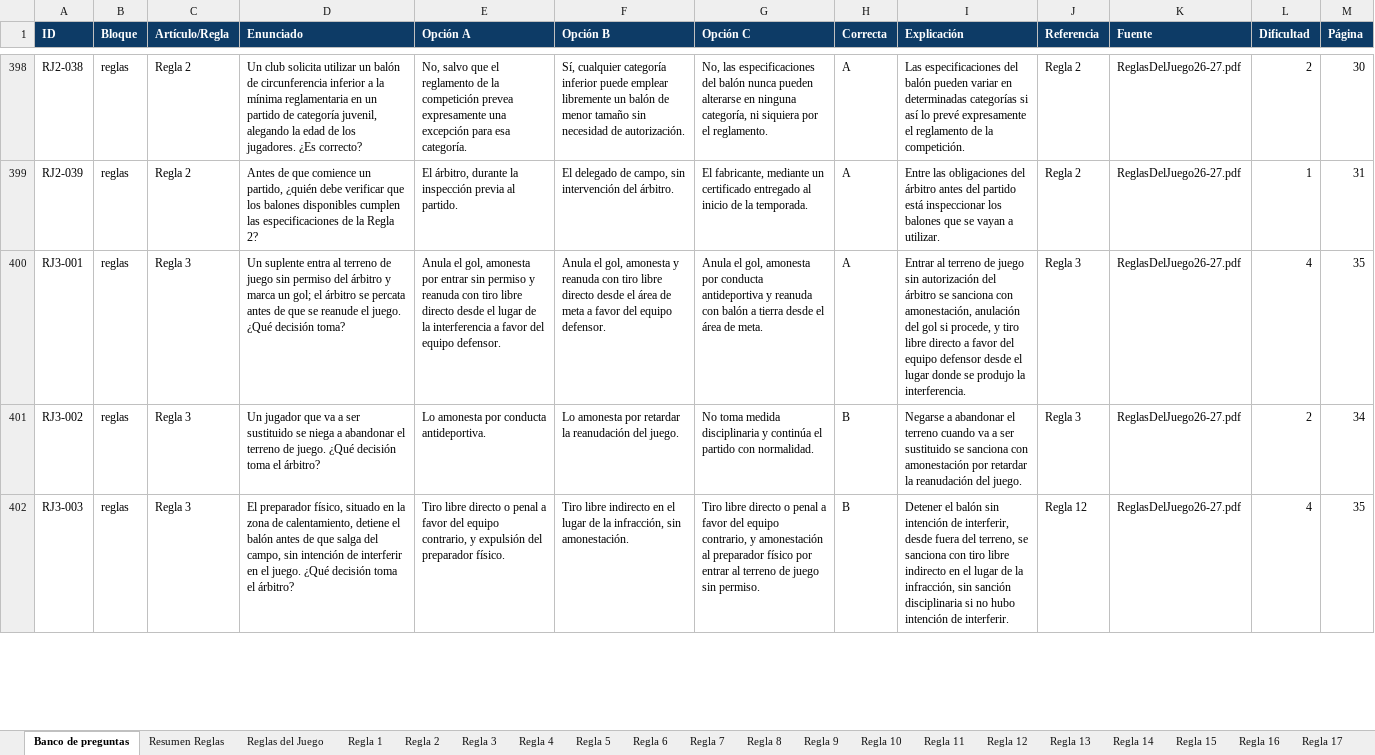
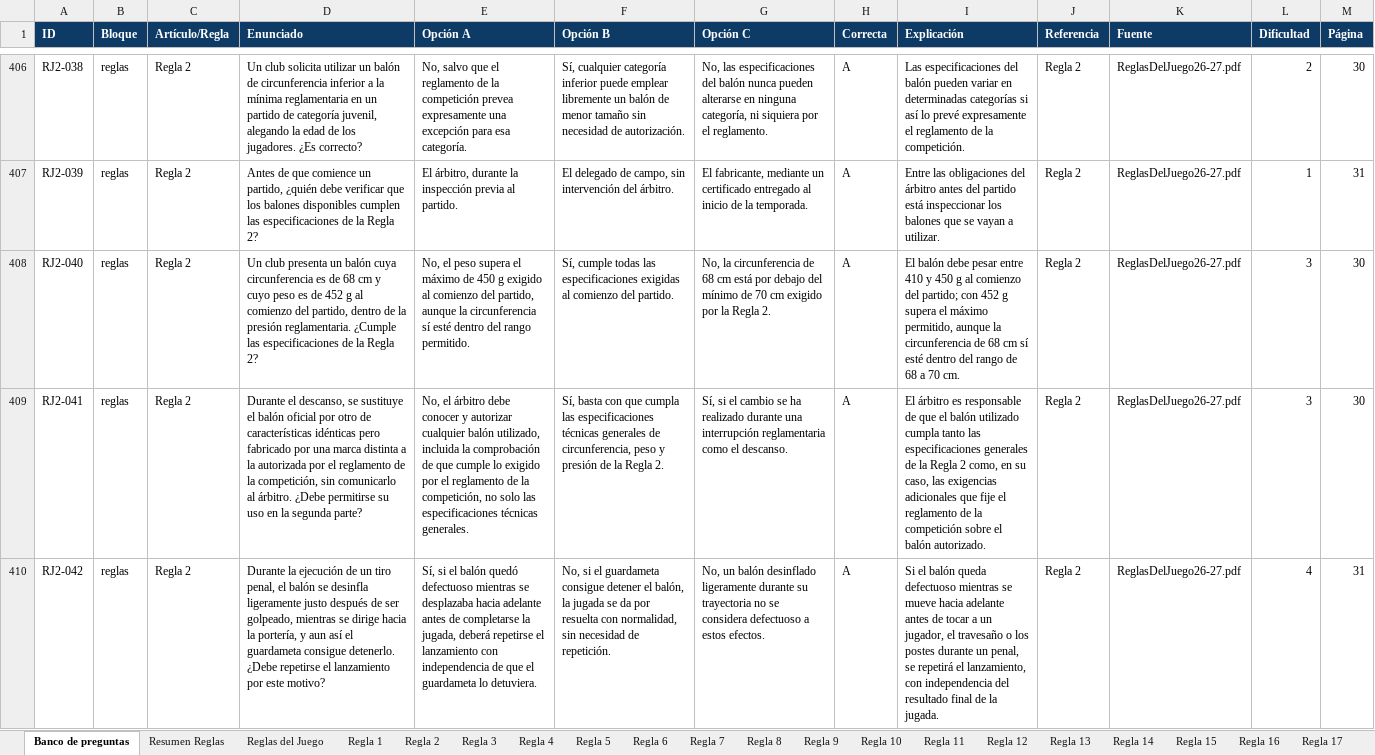
Before and after one commit to ivanmc28/examen-f11, an Excel workbook: Banco_preguntas_examen_ascenso_F11.xlsx, sheet Banco de preguntas, drawn as a sheet; only a part is shown, gaps mark what is left out; the shorter side is filled out with more unchanged rows; values as stored, in another font and other column widths than the file's, no borders; the diff covers the shown part only; the diff names each change by its address in the sheet, - before the commit and + after, or states it on an @@ line.

```diff
--- a/Banco_preguntas_examen_ascenso_F11.xlsx (sheet Banco de preguntas)
+++ b/Banco_preguntas_examen_ascenso_F11.xlsx (sheet Banco de preguntas)
+row 408: RJ2-040 | reglas | Regla 2 | Un club presenta un balón cuya circunferencia es de 68 cm y cuyo peso es de 452 g al comienzo del partido, dentro de la presión reglamentaria. ¿Cumple las especificaciones de la Regla 2? | No, el peso supera el máximo de 450 g exigido al comienzo del partido, aunque la circunferencia sí esté dentro del rango permitido. | Sí, cumple todas las especificaciones exigidas al comienzo del partido. | No, la circunferencia de 68 cm está por debajo del mínimo de 70 cm exigido por la Regla 2. | A | El balón debe pesar entre 410 y 450 g al comienzo del partido; con 452 g supera el máximo permitido, aunque la circunferencia de 68 cm sí esté dentro del rango de 68 a 70 cm. | Regla 2 | ReglasDelJuego26-27.pdf | 3 | 30
+row 409: RJ2-041 | reglas | Regla 2 | Durante el descanso, se sustituye el balón oficial por otro de características idénticas pero fabricado por una marca distinta a la autorizada por el reglamento de la competición, sin comunicarlo al árbitro. ¿Debe permitirse su uso en la segunda parte? | No, el árbitro debe conocer y autorizar cualquier balón utilizado, incluida la comprobación de que cumple lo exigido por el reglamento de la competición, no solo las especificaciones técnicas generales. | Sí, basta con que cumpla las especificaciones técnicas generales de circunferencia, peso y presión de la Regla 2. | Sí, si el cambio se ha realizado durante una interrupción reglamentaria como el descanso. | A | El árbitro es responsable de que el balón utilizado cumpla tanto las especificaciones generales de la Regla 2 como, en su caso, las exigencias adicionales que fije el reglamento de la competición sobre el balón autorizado. | Regla 2 | ReglasDelJuego26-27.pdf | 3 | 30
+row 410: RJ2-042 | reglas | Regla 2 | Durante la ejecución de un tiro penal, el balón se desinfla ligeramente justo después de ser golpeado, mientras se dirige hacia la portería, y aun así el guardameta consigue detenerlo. ¿Debe repetirse el lanzamiento por este motivo? | Sí, si el balón quedó defectuoso mientras se desplazaba hacia adelante antes de completarse la jugada, deberá repetirse el lanzamiento con independencia de que el guardameta lo detuviera. | No, si el guardameta consigue detener el balón, la jugada se da por resuelta con normalidad, sin necesidad de repetición. | No, un balón desinflado ligeramente durante su trayectoria no se considera defectuoso a estos efectos. | A | Si el balón queda defectuoso mientras se mueve hacia adelante antes de tocar a un jugador, el travesaño o los postes durante un penal, se repetirá el lanzamiento, con independencia del resultado final de la jugada. | Regla 2 | ReglasDelJuego26-27.pdf | 4 | 31
```
Also changed, not shown: 88 added rows and 14 edited cells elsewhere in this sheet, sheet Regla 12, sheet Regla 11, 1 other file.
